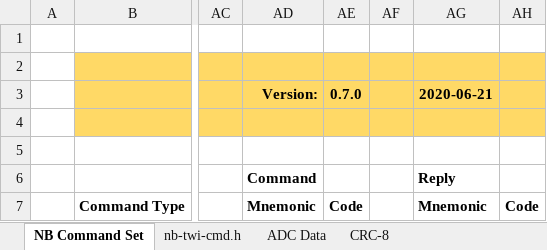
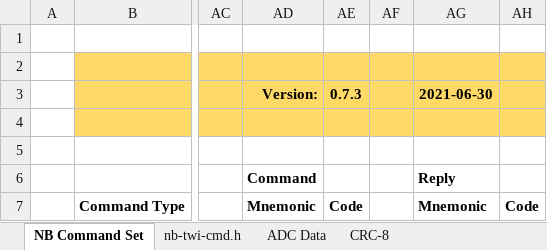
Before and after one commit to casanovg/nb-twi-cmd, an Excel workbook: extras/Nicebots-Pluggie-I2C-Commands.xlsx, sheet NB Command Set, drawn as a sheet; only a part is shown, gaps mark what is left out; values as stored, in another font and other column widths than the file's, no borders; charts and pictures not drawn; the diff names each change by its address in the sheet, - before the commit and + after, or states it on an @@ line.

Commit message:
Release v0.7.3. No commands changes, only on excel protocol documentation

```diff
--- a/extras/Nicebots-Pluggie-I2C-Commands.xlsx (sheet NB Command Set)
+++ b/extras/Nicebots-Pluggie-I2C-Commands.xlsx (sheet NB Command Set)
-AE3: 0.7.0
+AE3: 0.7.3
-AG3: 2020-06-21
+AG3: 2021-06-30
```
Also changed, not shown: sheet nb-twi-cmd.h, 4 other files.
